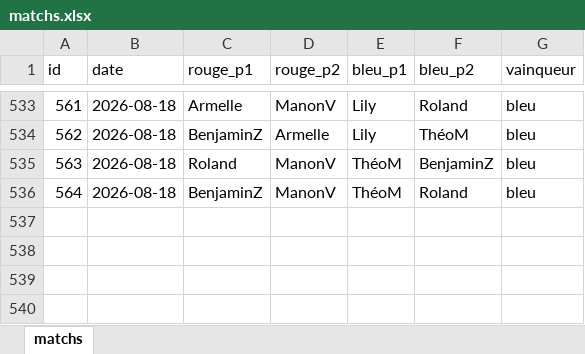
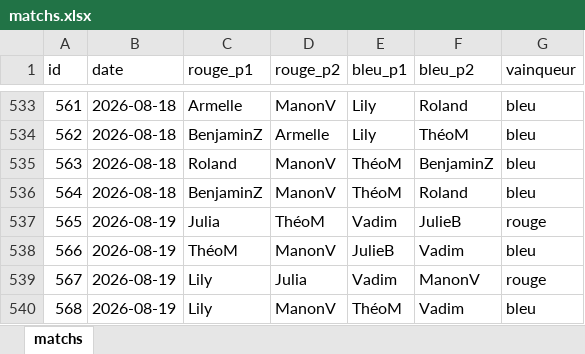
Before and after one commit to CBGP-activities/Foosball, an Excel workbook: data/matchs.xlsx, sheet matchs, drawn as a sheet; only a part is shown, gaps mark what is left out; values as stored, in another font and other column widths than the file's, no borders; the diff names each change by its address in the sheet, - before the commit and + after, or states it on an @@ line.

```diff
--- a/data/matchs.xlsx (sheet matchs)
+++ b/data/matchs.xlsx (sheet matchs)
+row 537: 565 | 2026-08-19 | Julia | ThéoM | Vadim | JulieB | rouge
+row 538: 566 | 2026-08-19 | ThéoM | ManonV | JulieB | Vadim | bleu
+row 539: 567 | 2026-08-19 | Lily | Julia | Vadim | ManonV | rouge
+row 540: 568 | 2026-08-19 | Lily | ManonV | ThéoM | Vadim | bleu
```
Also changed, not shown: 13 other files.
